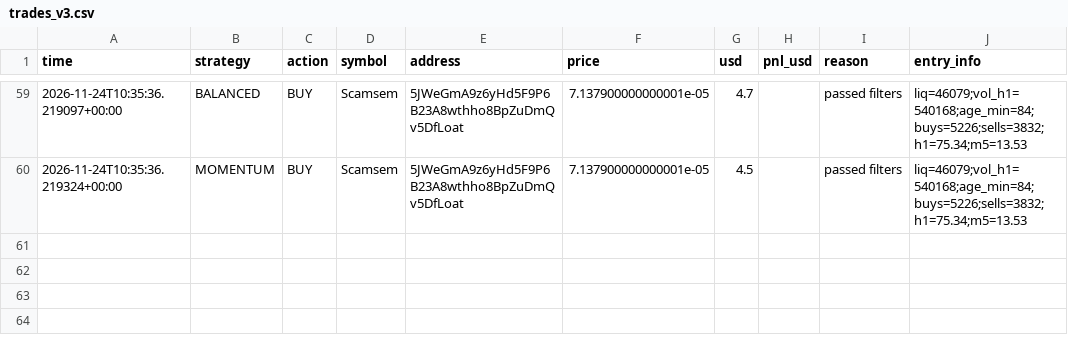
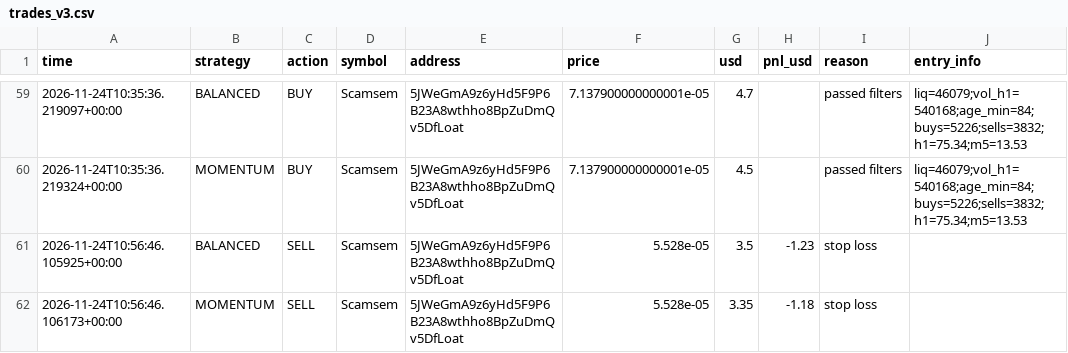
Before and after one commit to fahimkhayam75-test/C-testing, a CSV file: trades_v3.csv, drawn as a sheet; only a part is shown, gaps mark what is left out.

```diff
--- a/trades_v3.csv
+++ b/trades_v3.csv
@@ -60 +60,3 @@ time,strategy,action,symbol,address,price,usd,pnl_usd,reason,entry_info
 2026-11-24T10:35:36.219324+00:00,MOMENTUM,BUY,Scamsem,5JWeGmA9z6yHd5F9P6B23A8wthho8BpZuDmQv5DfLoat,7.137900000000001e-05,4.5,,passed filters,liq=46079;vol_h1=540168;age_min=84;buys=5226;sells=3832;h1=75.34;m5=13.53
+2026-11-24T10:56:46.105925+00:00,BALANCED,SELL,Scamsem,5JWeGmA9z6yHd5F9P6B23A8wthho8BpZuDmQv5DfLoat,5.528e-05,3.5,-1.23,stop loss,
+2026-11-24T10:56:46.106173+00:00,MOMENTUM,SELL,Scamsem,5JWeGmA9z6yHd5F9P6B23A8wthho8BpZuDmQv5DfLoat,5.528e-05,3.35,-1.18,stop loss,
```
Also changed, not shown: 2 other files.
